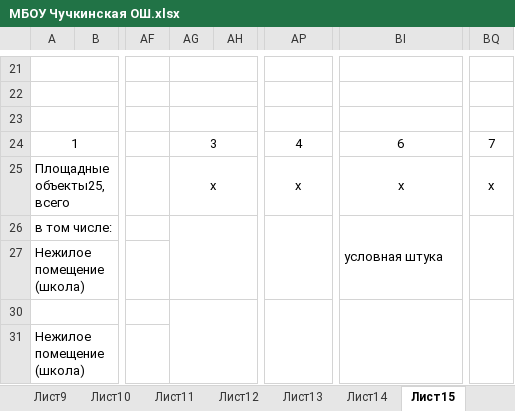
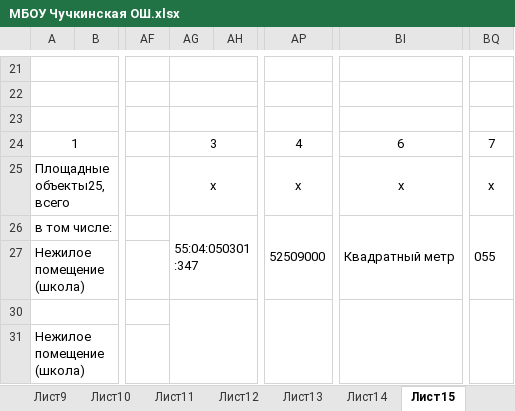
Before and after one commit to s-cod/bus_gov_, an Excel workbook: in/МБОУ Чучкинская ОШ.xlsx, sheet Лист15, drawn as a sheet; only a part is shown, gaps mark what is left out; values as stored, in another font and other column widths than the file's, no borders; the diff names each change by its address in the sheet, - before the commit and + after, or states it on an @@ line.

Commit message:
sheet 2 add estateExceptLand

```diff
--- a/in/МБОУ Чучкинская ОШ.xlsx (sheet Лист15)
+++ b/in/МБОУ Чучкинская ОШ.xlsx (sheet Лист15)
-AG26: (empty)
+AG26: 55:04:050301:347
-AP26: (empty)
+AP26: 52509000
-BI26: условная штука
+BI26: Квадратный метр
-BQ26: (empty)
+BQ26: 055
```
Also changed, not shown: 7 other files.
